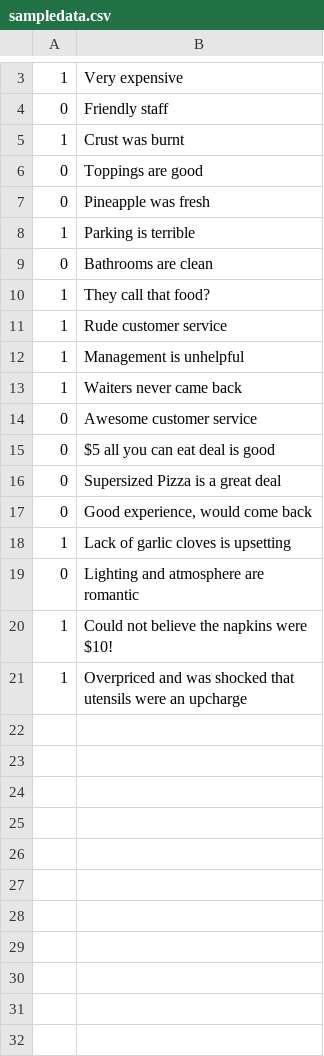
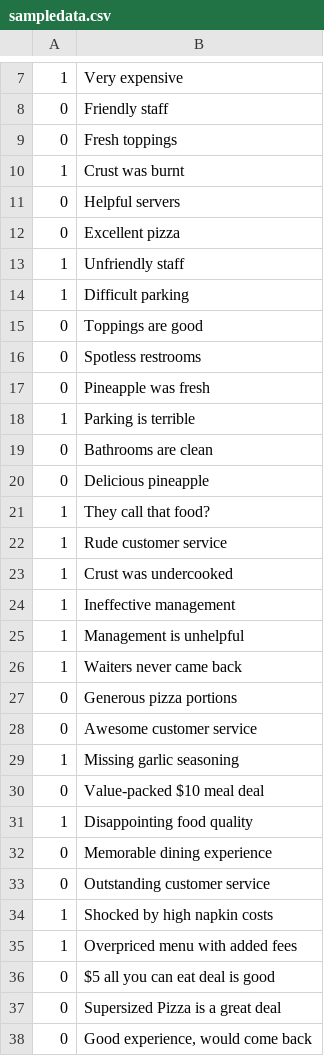
Before and after one commit to JoeArrow/Hands-On-Machine-Learning-With-ML.NET, a CSV file: CH2_Tests/bin/Debug/net8.0/Data/sampledata.csv, drawn as a sheet; only a part is shown, gaps mark what is left out; the shorter side is filled out with more unchanged rows; the diff covers the shown part only.

Commit message:
Adding data and tests

```diff
--- a/CH2_Tests/bin/Debug/net8.0/Data/sampledata.csv
+++ b/CH2_Tests/bin/Debug/net8.0/Data/sampledata.csv
@@ -4,4 +8,10 @@
 0,"Friendly staff"
+0,"Fresh toppings"
 1,"Crust was burnt"
+0,"Helpful servers"
+0,"Excellent pizza"
+1,"Unfriendly staff"
+1,"Difficult parking"
 0,"Toppings are good"
+0,"Spotless restrooms"
 0,"Pineapple was fresh"
@@ -9,7 +19,18 @@
 0,"Bathrooms are clean"
+0,"Delicious pineapple"
 1,"They call that food?"
 1,"Rude customer service"
+1,"Crust was undercooked"
+1,"Ineffective management"
 1,"Management is unhelpful"
 1,"Waiters never came back"
+0,"Generous pizza portions"
 0,"Awesome customer service"
+1,"Missing garlic seasoning"
+0,"Value-packed $10 meal deal"
+1,"Disappointing food quality"
+0,"Memorable dining experience"
+0,"Outstanding customer service"
+1,"Shocked by high napkin costs"
+1,"Overpriced menu with added fees"
 0,"$5 all you can eat deal is good"
```
Also changed, not shown: 4 added rows elsewhere in this file, 30 other files.
